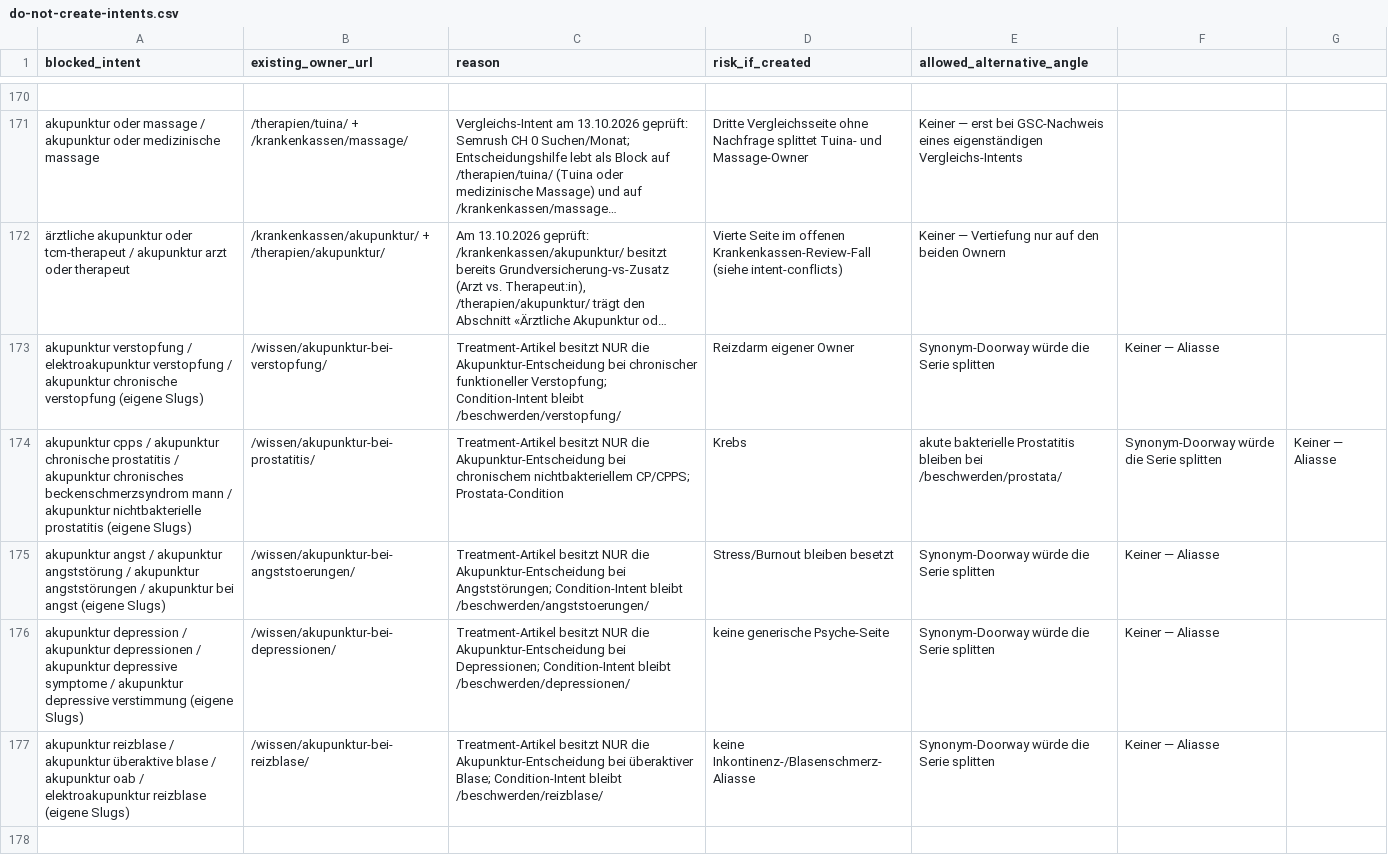
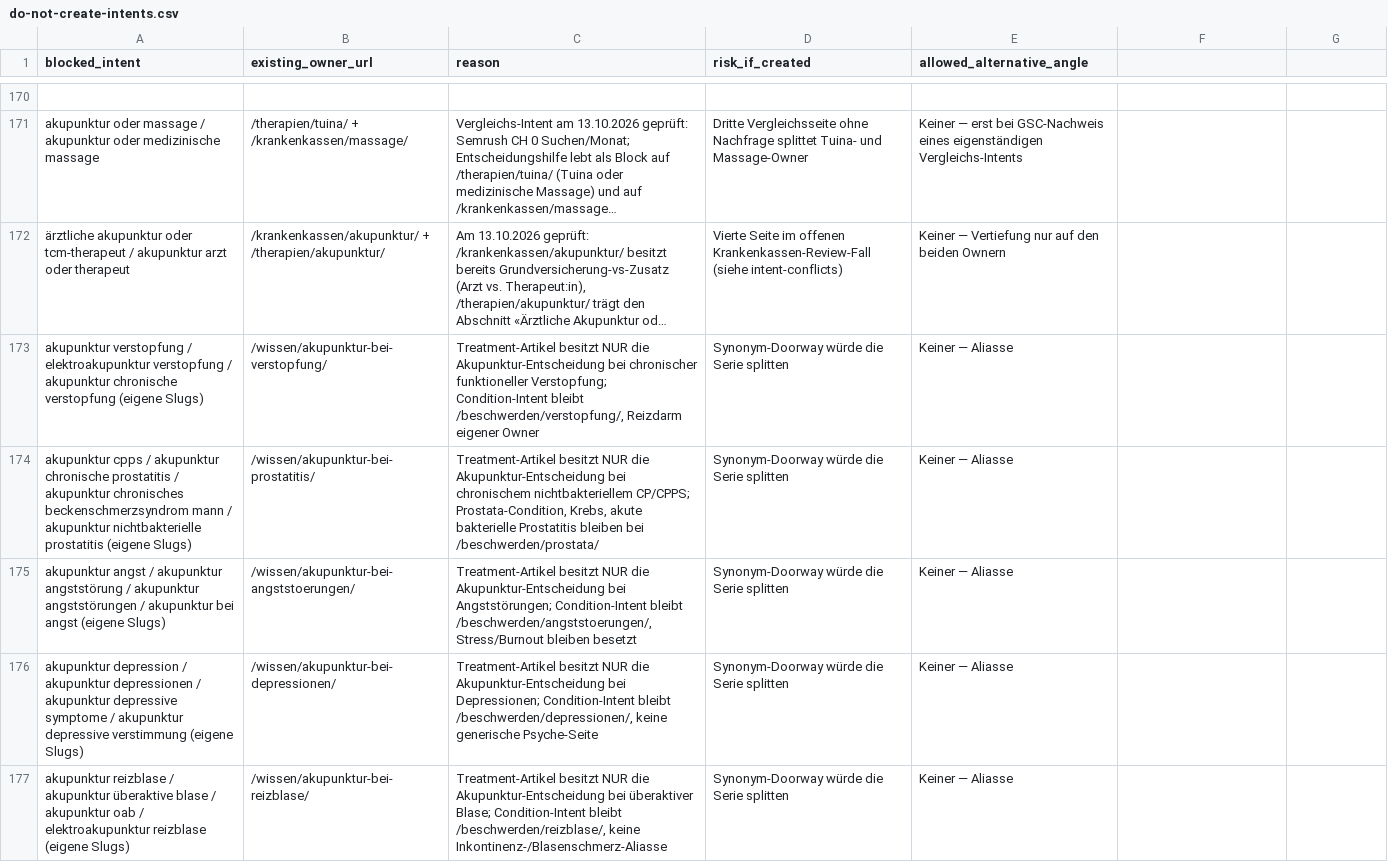
Before and after one commit to Thehwang88/tcm-ch, a CSV file: seo/do-not-create-intents.csv, drawn as a sheet; only a part is shown, gaps mark what is left out; long unchanged cells end in …; the diff names each change by its address in the sheet, - before the commit and + after, or states it on an @@ line.

```diff
--- a/seo/do-not-create-intents.csv
+++ b/seo/do-not-create-intents.csv
-C173 (reason): …Condition-Intent bleibt /beschwerden/verstopfung/
+C173 (reason): …Condition-Intent bleibt /beschwerden/verstopfung/, Reizdarm eigener Owner
-D173 (risk_if_created): Reizdarm eigener Owner
+D173 (risk_if_created): Synonym-Doorway würde die Serie splitten
-E173 (allowed_alternative_angle): Synonym-Doorway würde die Serie splitten
+E173 (allowed_alternative_angle): Keiner — Aliasse
-F173: Keiner — Aliasse
+F173: (empty)
-C174 (reason): …nichtbakteriellem CP/CPPS; Prostata-Condition
+C174 (reason): …nichtbakteriellem CP/CPPS; Prostata-Condition, Krebs, akute bakterielle Prostatitis bleiben bei /beschwerden/prostata/
-D174 (risk_if_created): Krebs
+D174 (risk_if_created): Synonym-Doorway würde die Serie splitten
-E174 (allowed_alternative_angle): akute bakterielle Prostatitis bleiben bei /beschwerden/prostata/
+E174 (allowed_alternative_angle): Keiner — Aliasse
-F174: Synonym-Doorway würde die Serie splitten
+F174: (empty)
-G174: Keiner — Aliasse
+G174: (empty)
-C175 (reason): …Condition-Intent bleibt /beschwerden/angststoerungen/
+C175 (reason): …Condition-Intent bleibt /beschwerden/angststoerungen/, Stress/Burnout bleiben besetzt
-D175 (risk_if_created): Stress/Burnout bleiben besetzt
+D175 (risk_if_created): Synonym-Doorway würde die Serie splitten
-E175:E177 (allowed_alternative_angle): Synonym-Doorway würde die Serie splitten
+E175:E177 (allowed_alternative_angle): Keiner — Aliasse
-F175:F177: Keiner — Aliasse
+F175:F177: (empty)
-C176 (reason): …Condition-Intent bleibt /beschwerden/depressionen/
+C176 (reason): …Condition-Intent bleibt /beschwerden/depressionen/, keine generische Psyche-Seite
-D176 (risk_if_created): keine generische Psyche-Seite
+D176 (risk_if_created): Synonym-Doorway würde die Serie splitten
-C177 (reason): …Condition-Intent bleibt /beschwerden/reizblase/
+C177 (reason): …Condition-Intent bleibt /beschwerden/reizblase/, keine Inkontinenz-/Blasenschmerz-Aliasse
-D177 (risk_if_created): keine Inkontinenz-/Blasenschmerz-Aliasse
+D177 (risk_if_created): Synonym-Doorway würde die Serie splitten
```
Also changed, not shown: 2 other files.
